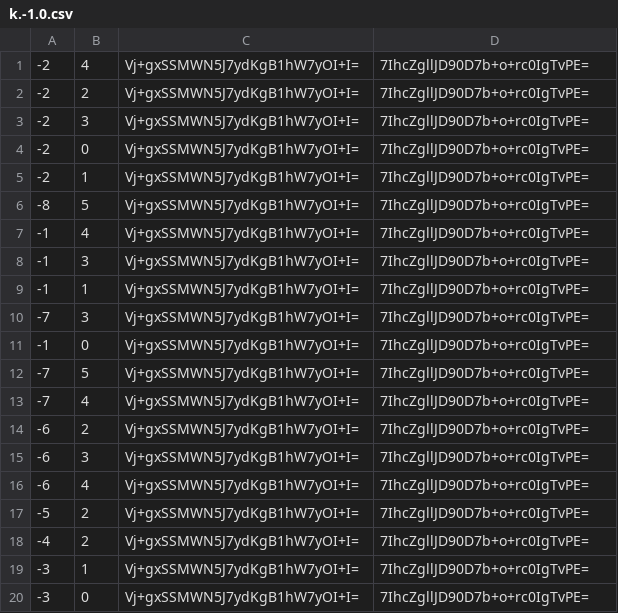
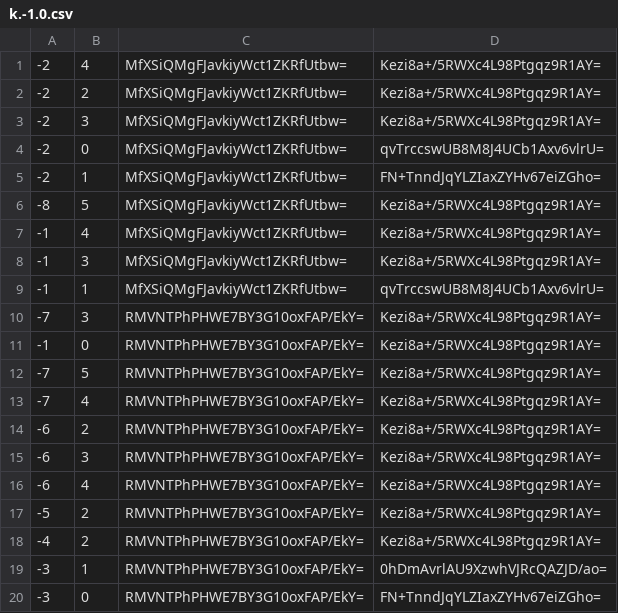
Before and after one commit to Natino64/Nova-Terra_End-Map, a CSV file: tiles/zoom.-1/metadata/k.-1.0.csv, drawn as a sheet.

```diff
--- a/tiles/zoom.-1/metadata/k.-1.0.csv
+++ b/tiles/zoom.-1/metadata/k.-1.0.csv
@@ -1,20 +1,20 @@
--2,4,Vj+gxSSMWN5J7ydKgB1hW7yOI+I=,7IhcZgllJD90D7b+o+rc0IgTvPE=
--2,2,Vj+gxSSMWN5J7ydKgB1hW7yOI+I=,7IhcZgllJD90D7b+o+rc0IgTvPE=
--2,3,Vj+gxSSMWN5J7ydKgB1hW7yOI+I=,7IhcZgllJD90D7b+o+rc0IgTvPE=
--2,0,Vj+gxSSMWN5J7ydKgB1hW7yOI+I=,7IhcZgllJD90D7b+o+rc0IgTvPE=
--2,1,Vj+gxSSMWN5J7ydKgB1hW7yOI+I=,7IhcZgllJD90D7b+o+rc0IgTvPE=
--8,5,Vj+gxSSMWN5J7ydKgB1hW7yOI+I=,7IhcZgllJD90D7b+o+rc0IgTvPE=
--1,4,Vj+gxSSMWN5J7ydKgB1hW7yOI+I=,7IhcZgllJD90D7b+o+rc0IgTvPE=
--1,3,Vj+gxSSMWN5J7ydKgB1hW7yOI+I=,7IhcZgllJD90D7b+o+rc0IgTvPE=
--1,1,Vj+gxSSMWN5J7ydKgB1hW7yOI+I=,7IhcZgllJD90D7b+o+rc0IgTvPE=
--7,3,Vj+gxSSMWN5J7ydKgB1hW7yOI+I=,7IhcZgllJD90D7b+o+rc0IgTvPE=
--1,0,Vj+gxSSMWN5J7ydKgB1hW7yOI+I=,7IhcZgllJD90D7b+o+rc0IgTvPE=
--7,5,Vj+gxSSMWN5J7ydKgB1hW7yOI+I=,7IhcZgllJD90D7b+o+rc0IgTvPE=
--7,4,Vj+gxSSMWN5J7ydKgB1hW7yOI+I=,7IhcZgllJD90D7b+o+rc0IgTvPE=
--6,2,Vj+gxSSMWN5J7ydKgB1hW7yOI+I=,7IhcZgllJD90D7b+o+rc0IgTvPE=
--6,3,Vj+gxSSMWN5J7ydKgB1hW7yOI+I=,7IhcZgllJD90D7b+o+rc0IgTvPE=
--6,4,Vj+gxSSMWN5J7ydKgB1hW7yOI+I=,7IhcZgllJD90D7b+o+rc0IgTvPE=
--5,2,Vj+gxSSMWN5J7ydKgB1hW7yOI+I=,7IhcZgllJD90D7b+o+rc0IgTvPE=
--4,2,Vj+gxSSMWN5J7ydKgB1hW7yOI+I=,7IhcZgllJD90D7b+o+rc0IgTvPE=
--3,1,Vj+gxSSMWN5J7ydKgB1hW7yOI+I=,7IhcZgllJD90D7b+o+rc0IgTvPE=
--3,0,Vj+gxSSMWN5J7ydKgB1hW7yOI+I=,7IhcZgllJD90D7b+o+rc0IgTvPE=
+-2,4,MfXSiQMgFJavkiyWct1ZKRfUtbw=,Kezi8a+/5RWXc4L98Ptgqz9R1AY=
+-2,2,MfXSiQMgFJavkiyWct1ZKRfUtbw=,Kezi8a+/5RWXc4L98Ptgqz9R1AY=
+-2,3,MfXSiQMgFJavkiyWct1ZKRfUtbw=,Kezi8a+/5RWXc4L98Ptgqz9R1AY=
+-2,0,MfXSiQMgFJavkiyWct1ZKRfUtbw=,qvTrccswUB8M8J4UCb1Axv6vlrU=
+-2,1,MfXSiQMgFJavkiyWct1ZKRfUtbw=,FN+TnndJqYLZIaxZYHv67eiZGho=
+-8,5,MfXSiQMgFJavkiyWct1ZKRfUtbw=,Kezi8a+/5RWXc4L98Ptgqz9R1AY=
+-1,4,MfXSiQMgFJavkiyWct1ZKRfUtbw=,Kezi8a+/5RWXc4L98Ptgqz9R1AY=
+-1,3,MfXSiQMgFJavkiyWct1ZKRfUtbw=,Kezi8a+/5RWXc4L98Ptgqz9R1AY=
+-1,1,MfXSiQMgFJavkiyWct1ZKRfUtbw=,qvTrccswUB8M8J4UCb1Axv6vlrU=
+-7,3,RMVNTPhPHWE7BY3G10oxFAP/EkY=,Kezi8a+/5RWXc4L98Ptgqz9R1AY=
+-1,0,RMVNTPhPHWE7BY3G10oxFAP/EkY=,Kezi8a+/5RWXc4L98Ptgqz9R1AY=
+-7,5,RMVNTPhPHWE7BY3G10oxFAP/EkY=,Kezi8a+/5RWXc4L98Ptgqz9R1AY=
+-7,4,RMVNTPhPHWE7BY3G10oxFAP/EkY=,Kezi8a+/5RWXc4L98Ptgqz9R1AY=
+-6,2,RMVNTPhPHWE7BY3G10oxFAP/EkY=,Kezi8a+/5RWXc4L98Ptgqz9R1AY=
+-6,3,RMVNTPhPHWE7BY3G10oxFAP/EkY=,Kezi8a+/5RWXc4L98Ptgqz9R1AY=
+-6,4,RMVNTPhPHWE7BY3G10oxFAP/EkY=,Kezi8a+/5RWXc4L98Ptgqz9R1AY=
+-5,2,RMVNTPhPHWE7BY3G10oxFAP/EkY=,Kezi8a+/5RWXc4L98Ptgqz9R1AY=
+-4,2,RMVNTPhPHWE7BY3G10oxFAP/EkY=,Kezi8a+/5RWXc4L98Ptgqz9R1AY=
+-3,1,RMVNTPhPHWE7BY3G10oxFAP/EkY=,0hDmAvrlAU9XzwhVJRcQAZJD/ao=
+-3,0,RMVNTPhPHWE7BY3G10oxFAP/EkY=,FN+TnndJqYLZIaxZYHv67eiZGho=
```
Also changed, not shown: tiles/zoom.-1/metadata/k.-1.-1.csv, tiles/zoom.-1/metadata/k.0.-1.csv, 34 other files.
